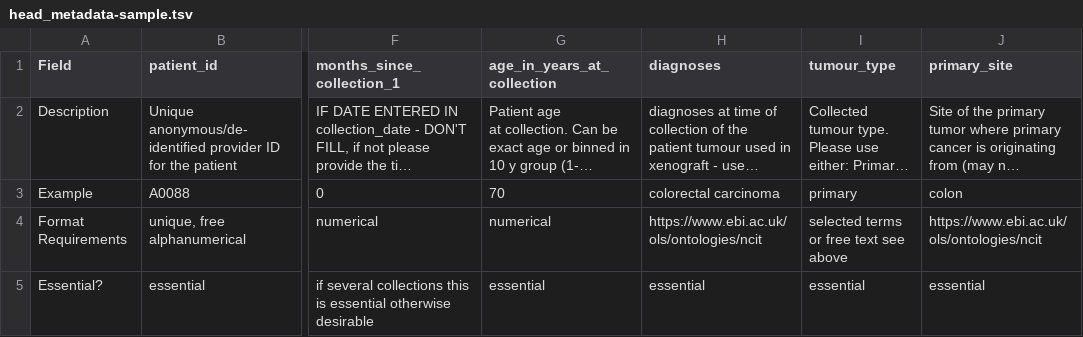
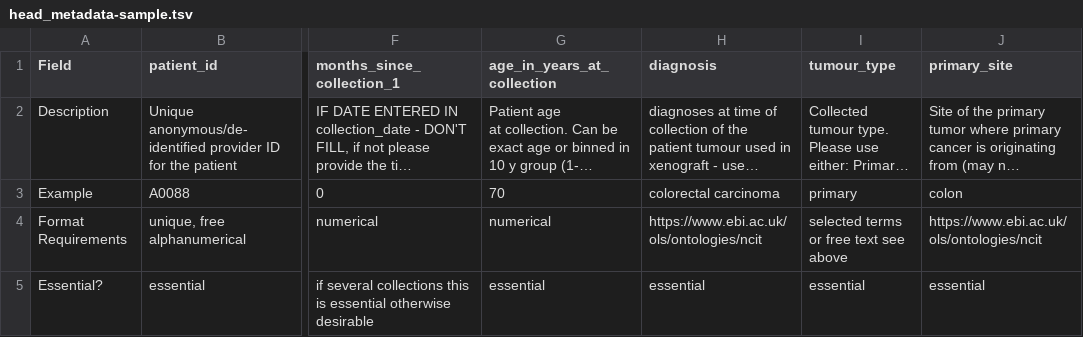
Before and after one commit to PDCMFinder/pdx-transformer, a TSV file: target/classes/templates/head_metadata-sample.tsv, drawn as a sheet; only a part is shown, gaps mark what is left out; long unchanged cells end in …; the diff names each change by its address in the sheet, - before the commit and + after, or states it on an @@ line.

Commit message:
Methods for Organoid model extraction

```diff
--- a/target/classes/templates/head_metadata-sample.tsv
+++ b/target/classes/templates/head_metadata-sample.tsv
-H1: diagnoses
+H1: diagnosis
```
Also changed, not shown: 12 other files.
